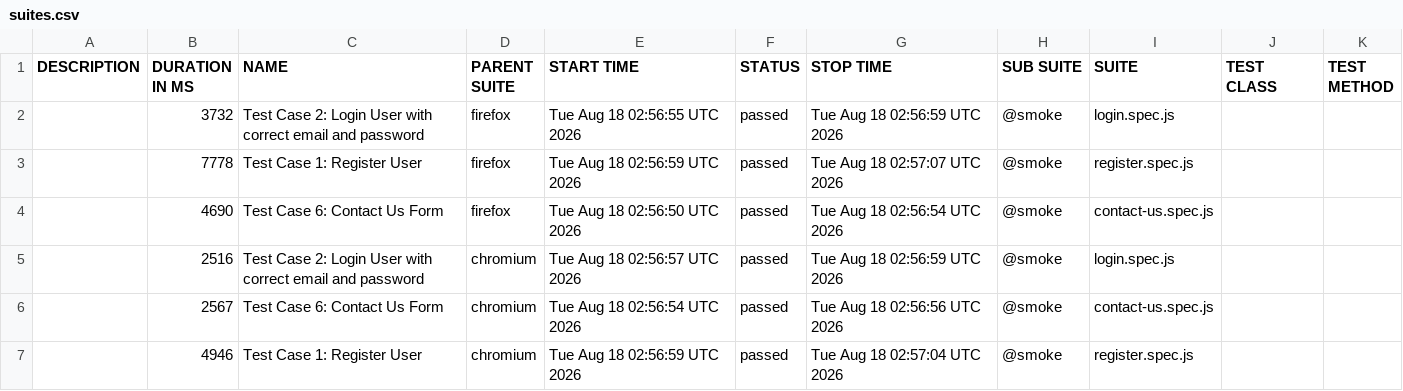
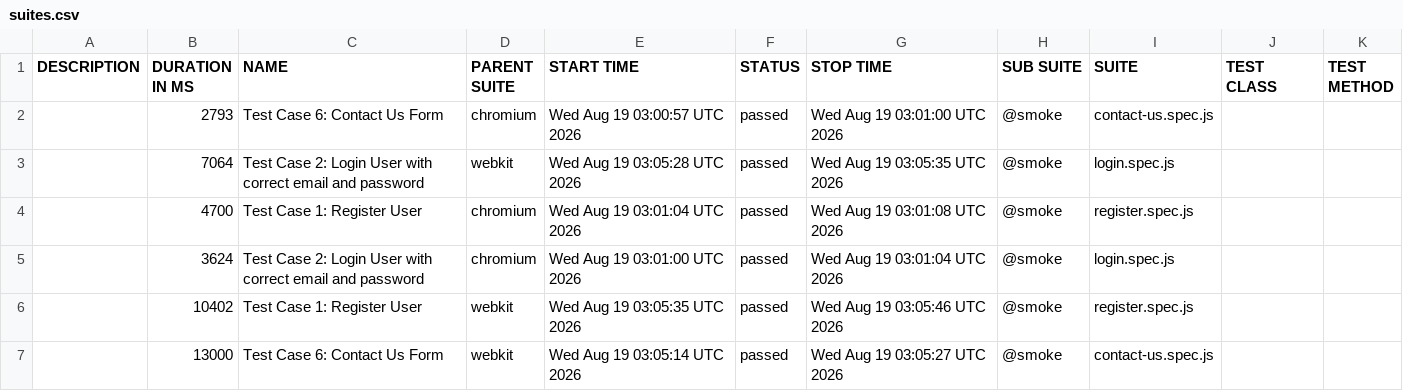
Before and after one commit to s3-qe-team/automation-playwright-project, a CSV file: data/suites.csv, drawn as a sheet.

```diff
--- a/data/suites.csv
+++ b/data/suites.csv
@@ -1,7 +1,7 @@
 "DESCRIPTION","DURATION IN MS","NAME","PARENT SUITE","START TIME","STATUS","STOP TIME","SUB SUITE","SUITE","TEST CLASS","TEST METHOD"
-"","3732","Test Case 2: Login User with correct email and password","firefox","Tue Aug 18 02:56:55 UTC 2026","passed","Tue Aug 18 02:56:59 UTC 2026","@smoke","login.spec.js","",""
-"","7778","Test Case 1: Register User","firefox","Tue Aug 18 02:56:59 UTC 2026","passed","Tue Aug 18 02:57:07 UTC 2026","@smoke","register.spec.js","",""
-"","4690","Test Case 6: Contact Us Form","firefox","Tue Aug 18 02:56:50 UTC 2026","passed","Tue Aug 18 02:56:54 UTC 2026","@smoke","contact-us.spec.js","",""
-"","2516","Test Case 2: Login User with correct email and password","chromium","Tue Aug 18 02:56:57 UTC 2026","passed","Tue Aug 18 02:56:59 UTC 2026","@smoke","login.spec.js","",""
-"","2567","Test Case 6: Contact Us Form","chromium","Tue Aug 18 02:56:54 UTC 2026","passed","Tue Aug 18 02:56:56 UTC 2026","@smoke","contact-us.spec.js","",""
-"","4946","Test Case 1: Register User","chromium","Tue Aug 18 02:56:59 UTC 2026","passed","Tue Aug 18 02:57:04 UTC 2026","@smoke","register.spec.js","",""
+"","2793","Test Case 6: Contact Us Form","chromium","Wed Aug 19 03:00:57 UTC 2026","passed","Wed Aug 19 03:01:00 UTC 2026","@smoke","contact-us.spec.js","",""
+"","7064","Test Case 2: Login User with correct email and password","webkit","Wed Aug 19 03:05:28 UTC 2026","passed","Wed Aug 19 03:05:35 UTC 2026","@smoke","login.spec.js","",""
+"","4700","Test Case 1: Register User","chromium","Wed Aug 19 03:01:04 UTC 2026","passed","Wed Aug 19 03:01:08 UTC 2026","@smoke","register.spec.js","",""
+"","3624","Test Case 2: Login User with correct email and password","chromium","Wed Aug 19 03:01:00 UTC 2026","passed","Wed Aug 19 03:01:04 UTC 2026","@smoke","login.spec.js","",""
+"","10402","Test Case 1: Register User","webkit","Wed Aug 19 03:05:35 UTC 2026","passed","Wed Aug 19 03:05:46 UTC 2026","@smoke","register.spec.js","",""
+"","13000","Test Case 6: Contact Us Form","webkit","Wed Aug 19 03:05:14 UTC 2026","passed","Wed Aug 19 03:05:27 UTC 2026","@smoke","contact-us.spec.js","",""
```
Also changed, not shown: 33 other files.
